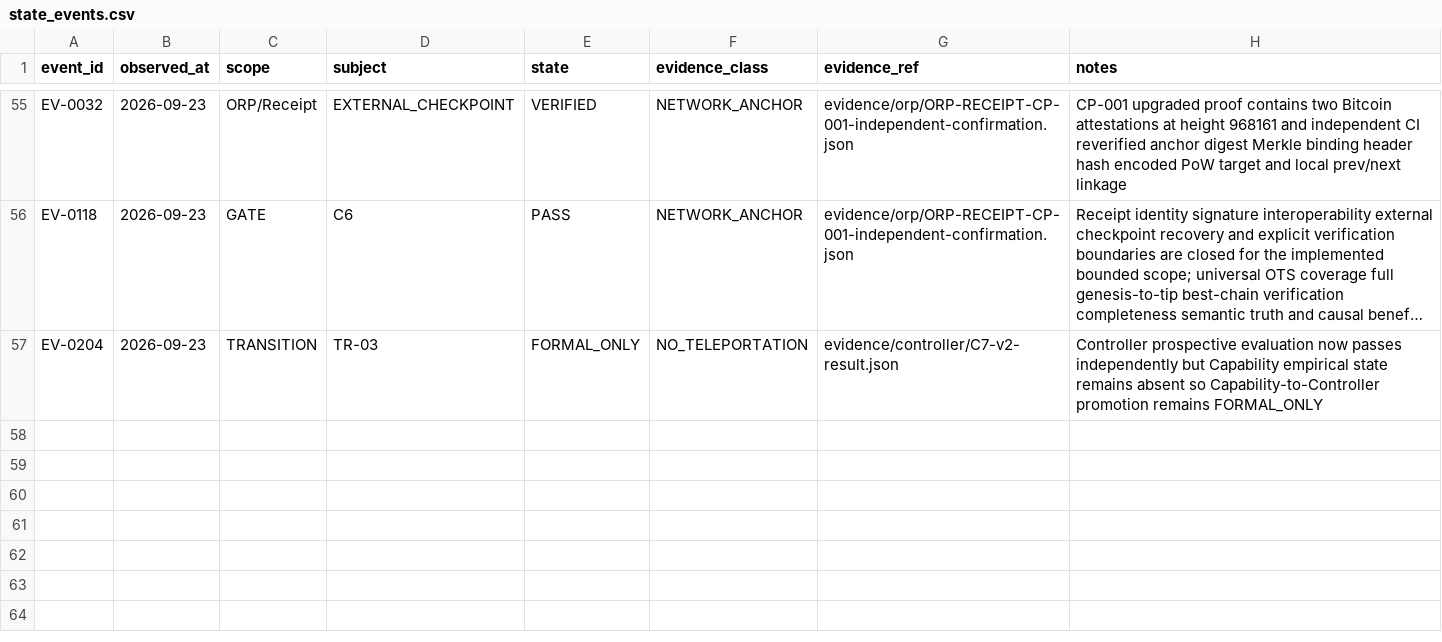
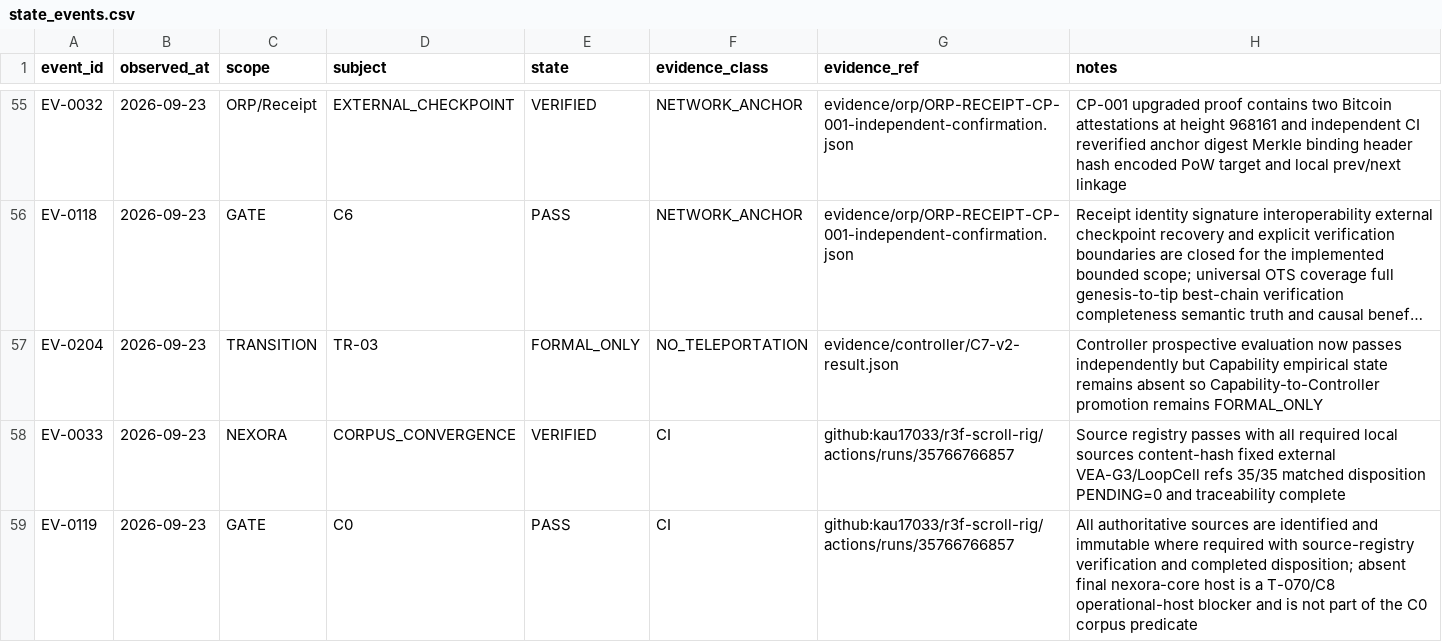
Before and after one commit to kau17033/r3f-scroll-rig, a CSV file: nexora-kit/payload/control/state_events.csv, drawn as a sheet; only a part is shown, gaps mark what is left out; long unchanged cells end in …; the diff names each change by its address in the sheet, - before the commit and + after, or states it on an @@ line.

Commit message:
Normalize C0 corpus convergence from verified source evidence

```diff
--- a/nexora-kit/payload/control/state_events.csv
+++ b/nexora-kit/payload/control/state_events.csv
+row 58: EV-0033 | 2026-09-23 | NEXORA | CORPUS_CONVERGENCE | VERIFIED | CI | github:kau17033/r3f-scroll-rig/actions/runs/35766766857 | Source registry passes with all required local sources content-hash fixed external VEA-G3/LoopCell refs 35/35 matched disposition PENDING=0 and traceability complete
+row 59: EV-0119 | 2026-09-23 | GATE | C0 | PASS | CI | github:kau17033/r3f-scroll-rig/actions/runs/35766766857 | All authoritative sources are identified and immutable where required with source-registry verification and completed disposition; absent final nexora-core host is a T-070/C8 operational-host blocker and is not part of the C0 corpus predicate
```
